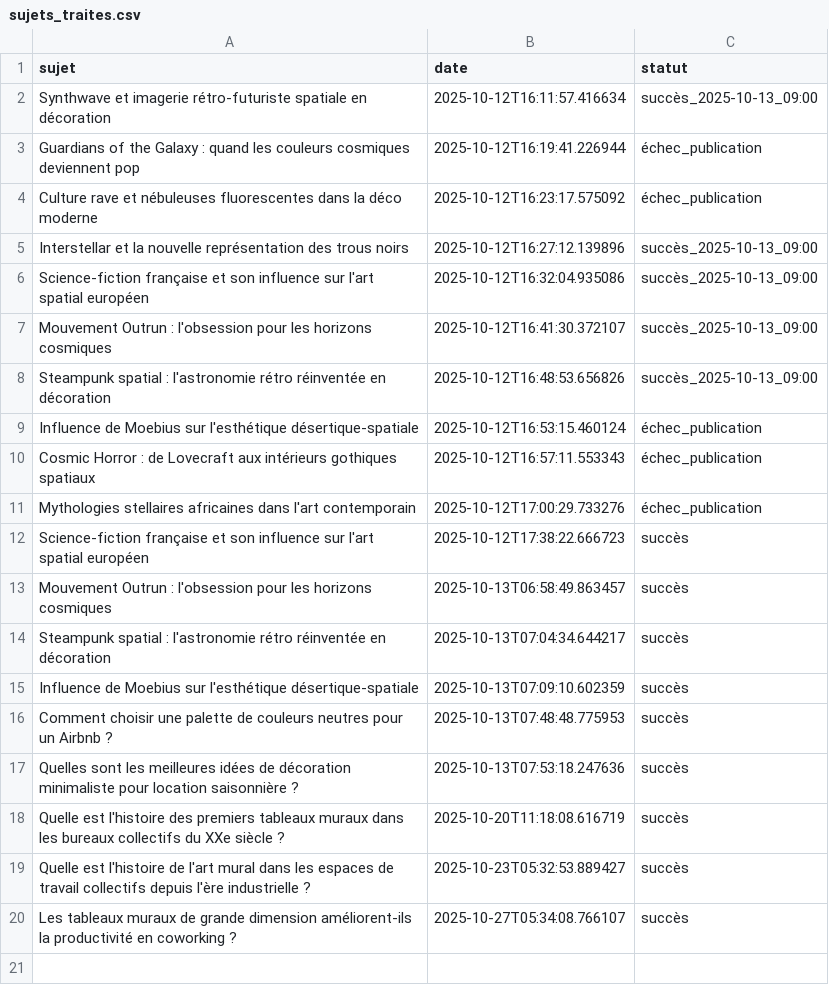
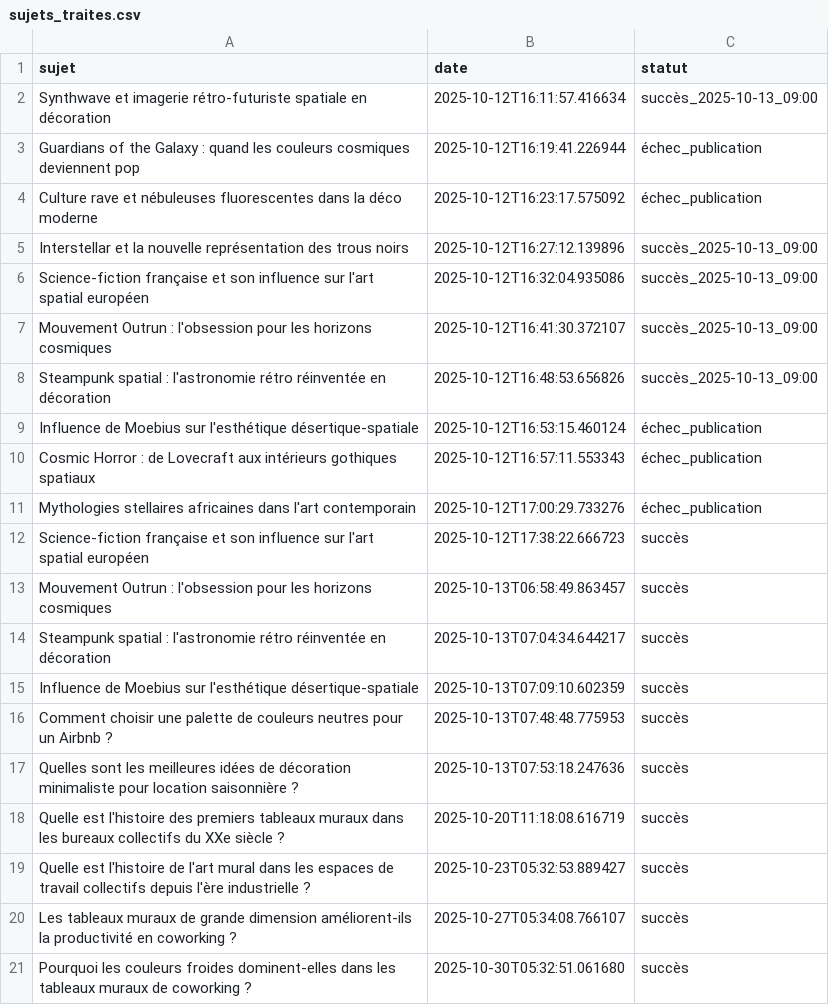
Before and after one commit to Metalosmose21/Coworking-1, a CSV file: sujets_traites.csv, drawn as a sheet.

```diff
--- a/sujets_traites.csv
+++ b/sujets_traites.csv
@@ -20 +20,2 @@ Quelle est l'histoire de l'art mural dans les espaces de travail collectifs depu
 Les tableaux muraux de grande dimension améliorent-ils la productivité en coworking ?,2025-10-27T05:34:08.766107,succès
+Pourquoi les couleurs froides dominent-elles dans les tableaux muraux de coworking ?,2025-10-30T05:32:51.061680,succès
```
Also changed, not shown: sujets.csv.
